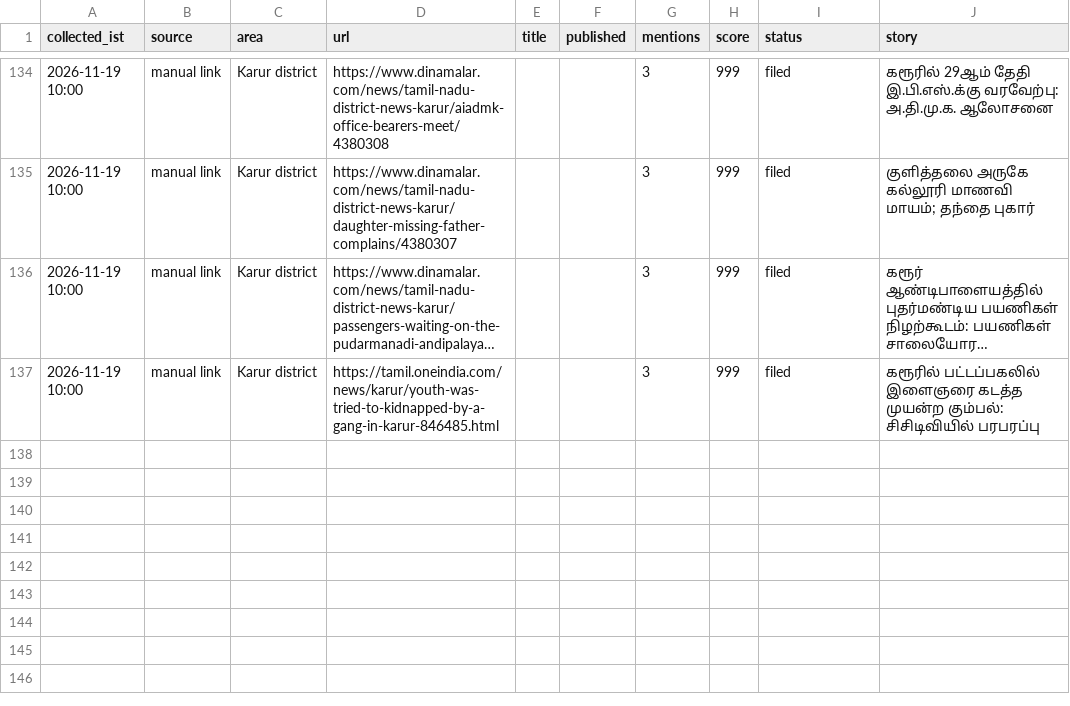
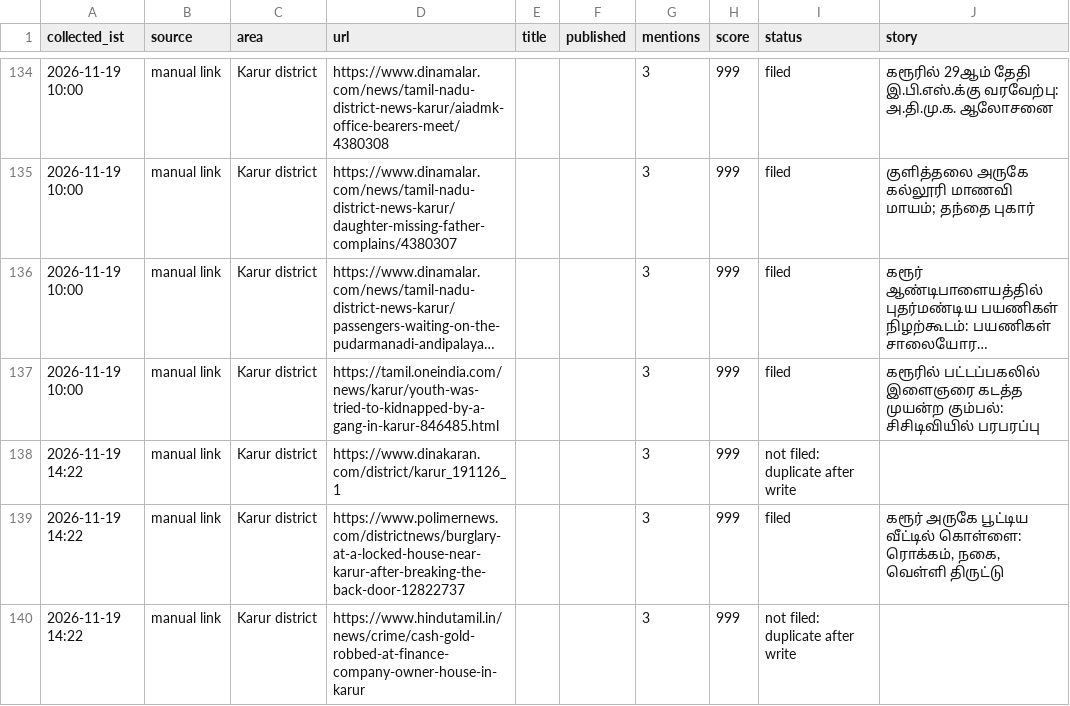
Before and after one commit to news360-tn/karur360-autopost, a CSV file: research_free/archive/2026-11.csv, drawn as a sheet; only a part is shown, gaps mark what is left out; long unchanged cells end in ….

```diff
--- a/research_free/archive/2026-11.csv
+++ b/research_free/archive/2026-11.csv
@@ -137 +137,4 @@ collected_ist,source,area,url,title,published,mentions,score,status,story
 2026-11-19 10:00,manual link,Karur district,https://tamil.oneindia.com/news/karur/youth-was-tried-to-kidnapped-by-a-gang-in-karur-846485.html,,,3,999,filed,கரூரில் பட்டப்பகலில் இளைஞரை கடத்த முயன்ற கும்பல்: சிசிடிவியில் பரபரப்பு
+2026-11-19 14:22,manual link,Karur district,https://www.dinakaran.com/district/karur_191126_1,,,3,999,not filed: duplicate after write,
+2026-11-19 14:22,manual link,Karur district,https://www.polimernews.com/districtnews/burglary-at-a-locked-house-near-karur-after-breaking-the-back-door-12822737,,,3,999,filed,"கரூர் அருகே பூட்டிய வீட்டில் கொள்ளை: ரொக்கம், நகை, வெள்ளி திருட்டு"
+2026-11-19 14:22,manual link,Karur district,https://www.hindutamil.in/news/crime/cash-gold-robbed-at-finance-company-owner-house-in-karur,,,3,999,not filed: duplicate after write,
```
Also changed, not shown: 7 other files.
